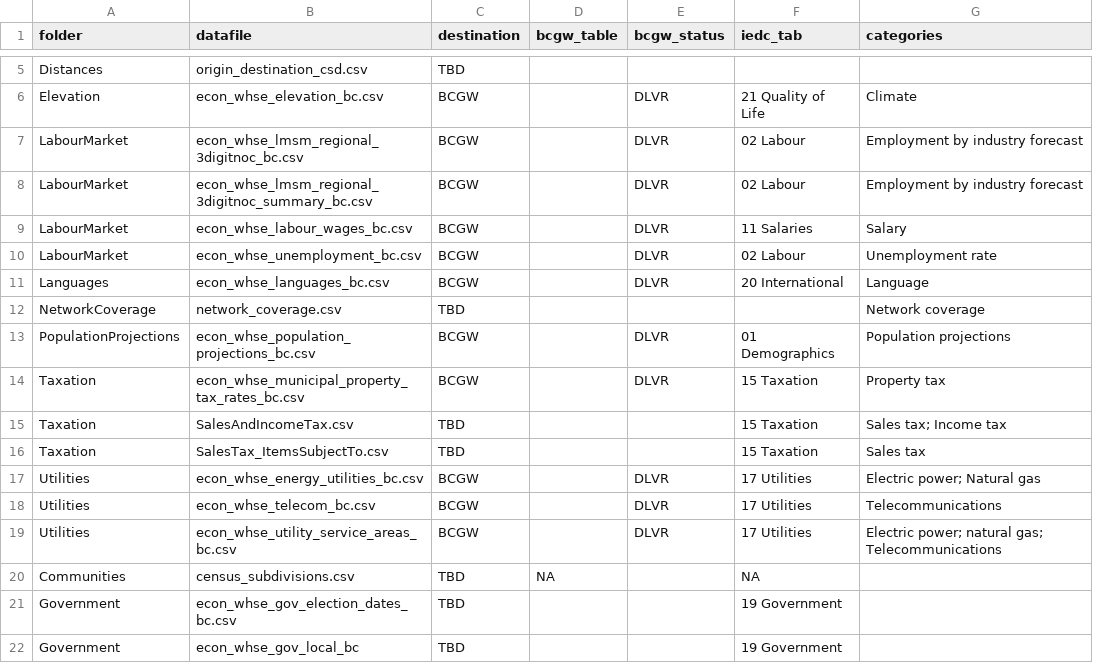
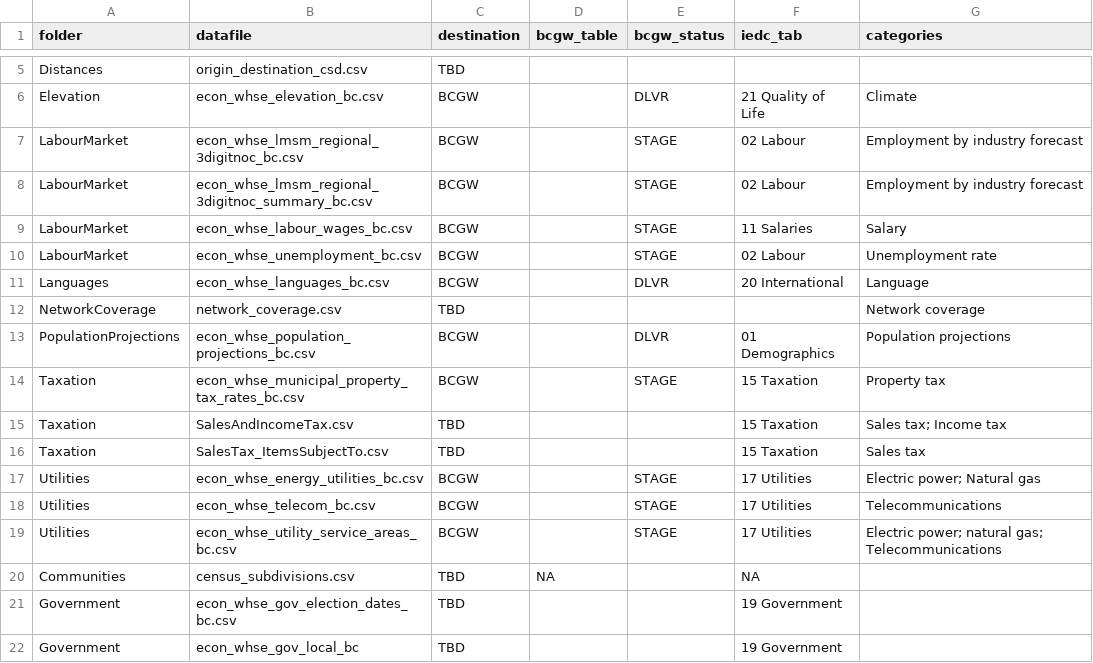
Before and after one commit to smnorris/mit_onetool_data, a CSV file: dissdata/data/data_categories_destinations.csv, drawn as a sheet; only a part is shown, gaps mark what is left out.

```diff
--- a/dissdata/data/data_categories_destinations.csv
+++ b/dissdata/data/data_categories_destinations.csv
@@ -6,6 +6,6 @@ Distances,origin_destination_csd.csv,TBD,,,,
 Elevation,econ_whse_elevation_bc.csv,BCGW,,DLVR,21 Quality of Life,Climate
-LabourMarket,econ_whse_lmsm_regional_3digitnoc_bc.csv,BCGW,,DLVR,02 Labour,Employment by industry forecast
-LabourMarket,econ_whse_lmsm_regional_3digitnoc_summary_bc.csv,BCGW,,DLVR,02 Labour,Employment by industry forecast
-LabourMarket,econ_whse_labour_wages_bc.csv,BCGW,,DLVR,11 Salaries,Salary
-LabourMarket,econ_whse_unemployment_bc.csv,BCGW,,DLVR,02 Labour,Unemployment rate
+LabourMarket,econ_whse_lmsm_regional_3digitnoc_bc.csv,BCGW,,STAGE,02 Labour,Employment by industry forecast
+LabourMarket,econ_whse_lmsm_regional_3digitnoc_summary_bc.csv,BCGW,,STAGE,02 Labour,Employment by industry forecast
+LabourMarket,econ_whse_labour_wages_bc.csv,BCGW,,STAGE,11 Salaries,Salary
+LabourMarket,econ_whse_unemployment_bc.csv,BCGW,,STAGE,02 Labour,Unemployment rate
 Languages,econ_whse_languages_bc.csv,BCGW,,DLVR,20 International,Language
@@ -13,8 +13,8 @@ NetworkCoverage,network_coverage.csv,TBD,,,,Network coverage
 PopulationProjections,econ_whse_population_projections_bc.csv,BCGW,,DLVR,01 Demographics,Population projections
-Taxation,econ_whse_municipal_property_tax_rates_bc.csv,BCGW,,DLVR,15 Taxation,Property tax
+Taxation,econ_whse_municipal_property_tax_rates_bc.csv,BCGW,,STAGE,15 Taxation,Property tax
 Taxation,SalesAndIncomeTax.csv,TBD,,,15 Taxation,Sales tax; Income tax
 Taxation,SalesTax_ItemsSubjectTo.csv,TBD,,,15 Taxation,Sales tax
-Utilities,econ_whse_energy_utilities_bc.csv,BCGW,,DLVR,17 Utilities,Electric power; Natural gas
-Utilities,econ_whse_telecom_bc.csv,BCGW,,DLVR,17 Utilities,Telecommunications
-Utilities,econ_whse_utility_service_areas_bc.csv,BCGW,,DLVR,17 Utilities,Electric power; natural gas; Telecommunications
+Utilities,econ_whse_energy_utilities_bc.csv,BCGW,,STAGE,17 Utilities,Electric power; Natural gas
+Utilities,econ_whse_telecom_bc.csv,BCGW,,STAGE,17 Utilities,Telecommunications
+Utilities,econ_whse_utility_service_areas_bc.csv,BCGW,,STAGE,17 Utilities,Electric power; natural gas; Telecommunications
 Communities,census_subdivisions.csv,TBD,NA,,NA,
```
Also changed, not shown: dissdata/data/Communities/fnedd.csv.
